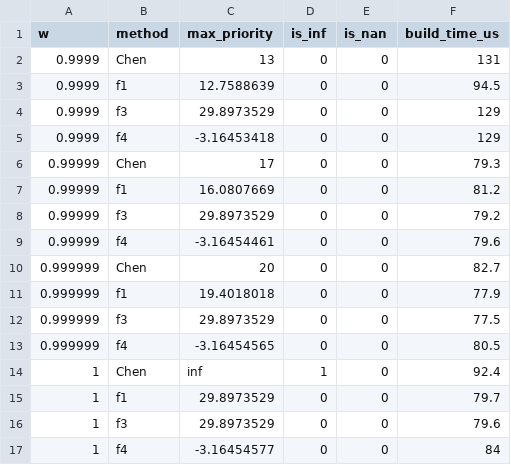
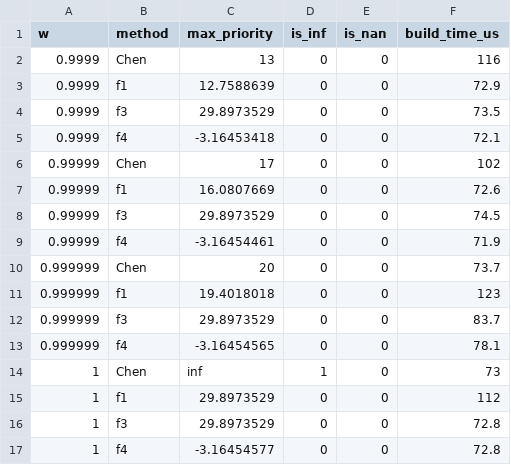
Before and after one commit to ArianLingard/Learning-Augmented-Treap-Priority-Design, a CSV file: data/e3_singularity.csv, drawn as a sheet.

Commit message:
docs: renew the data file

```diff
--- a/data/e3_singularity.csv
+++ b/data/e3_singularity.csv
@@ -1,17 +1,17 @@
 w,method,max_priority,is_inf,is_nan,build_time_us
-0.9999,Chen,13,0,0,131
-0.9999,f1,12.7588639,0,0,94.5
-0.9999,f3,29.8973529,0,0,129
-0.9999,f4,-3.16453418,0,0,129
-0.99999,Chen,17,0,0,79.3
-0.99999,f1,16.0807669,0,0,81.2
-0.99999,f3,29.8973529,0,0,79.2
-0.99999,f4,-3.16454461,0,0,79.6
-0.999999,Chen,20,0,0,82.7
-0.999999,f1,19.4018018,0,0,77.9
-0.999999,f3,29.8973529,0,0,77.5
-0.999999,f4,-3.16454565,0,0,80.5
-1,Chen,inf,1,0,92.4
-1,f1,29.8973529,0,0,79.7
-1,f3,29.8973529,0,0,79.6
-1,f4,-3.16454577,0,0,84
+0.9999,Chen,13,0,0,116
+0.9999,f1,12.7588639,0,0,72.9
+0.9999,f3,29.8973529,0,0,73.5
+0.9999,f4,-3.16453418,0,0,72.1
+0.99999,Chen,17,0,0,102
+0.99999,f1,16.0807669,0,0,72.6
+0.99999,f3,29.8973529,0,0,74.5
+0.99999,f4,-3.16454461,0,0,71.9
+0.999999,Chen,20,0,0,73.7
+0.999999,f1,19.4018018,0,0,123
+0.999999,f3,29.8973529,0,0,83.7
+0.999999,f4,-3.16454565,0,0,78.1
+1,Chen,inf,1,0,73
+1,f1,29.8973529,0,0,112
+1,f3,29.8973529,0,0,72.8
+1,f4,-3.16454577,0,0,72.8
```
Also changed, not shown: 3 other files.
